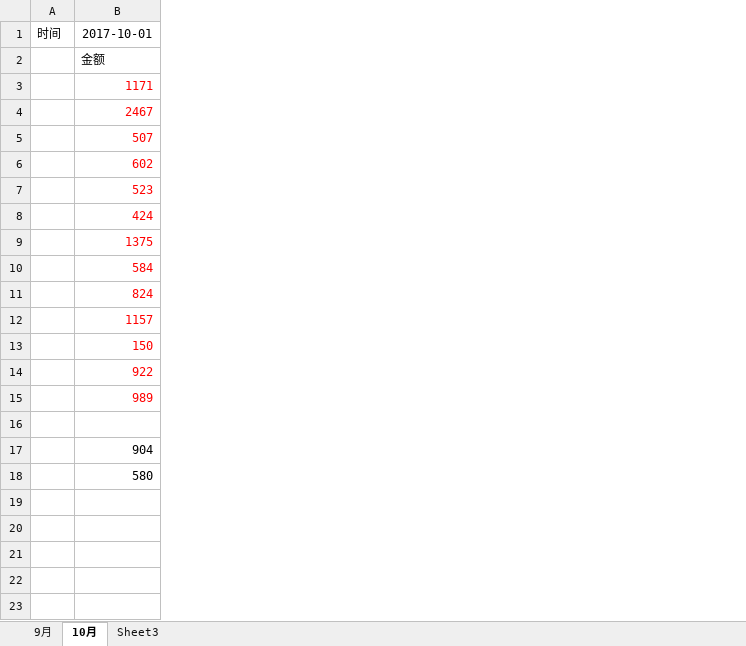
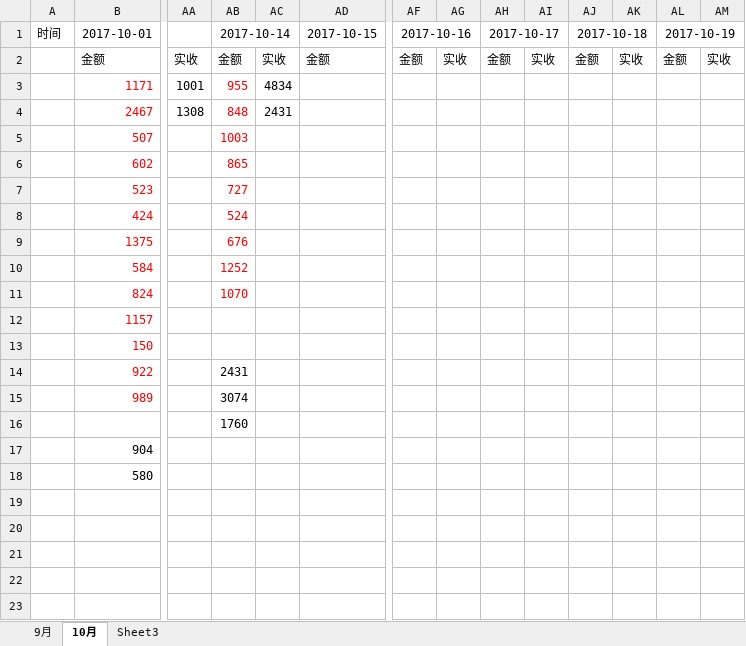
Before and after one commit to roadstoneydd/ydd, an Excel workbook: 财务/财务对账表.xlsx, sheet 10月, drawn as a sheet; only a part is shown, gaps mark what is left out; values as stored, in another font and other column widths than the file's, no borders; the diff covers the shown part only; the diff names each change by its address in the sheet, - before the commit and + after, or states it on an @@ line.

Commit message:
14号

```diff
--- a/财务/财务对账表.xlsx (sheet 10月)
+++ b/财务/财务对账表.xlsx (sheet 10月)
+column AA, rows 2-4: 实收 | 1001 | 1308
+column AB, rows 1-16: 2017-10-14 | 金额 | 955 | 848 | 1003 | 865 | 727 | 524 | 676 | 1252 | 1070 |  |  | 2431 | 3074 | 1760
+column AC, rows 2-4: 实收 | 4834 | 2431
+column AD, rows 1-2: 2017-10-15 | 金额
+column AF, rows 1-2: 2017-10-16 | 金额
+column AG, row 2: 实收
+column AH, rows 1-2: 2017-10-17 | 金额
+column AI, row 2: 实收
+column AJ, rows 1-2: 2017-10-18 | 金额
+column AK, row 2: 实收
+column AL, rows 1-2: 2017-10-19 | 金额
+column AM, row 2: 实收
```
Also changed, not shown: merged cells elsewhere in this sheet.
